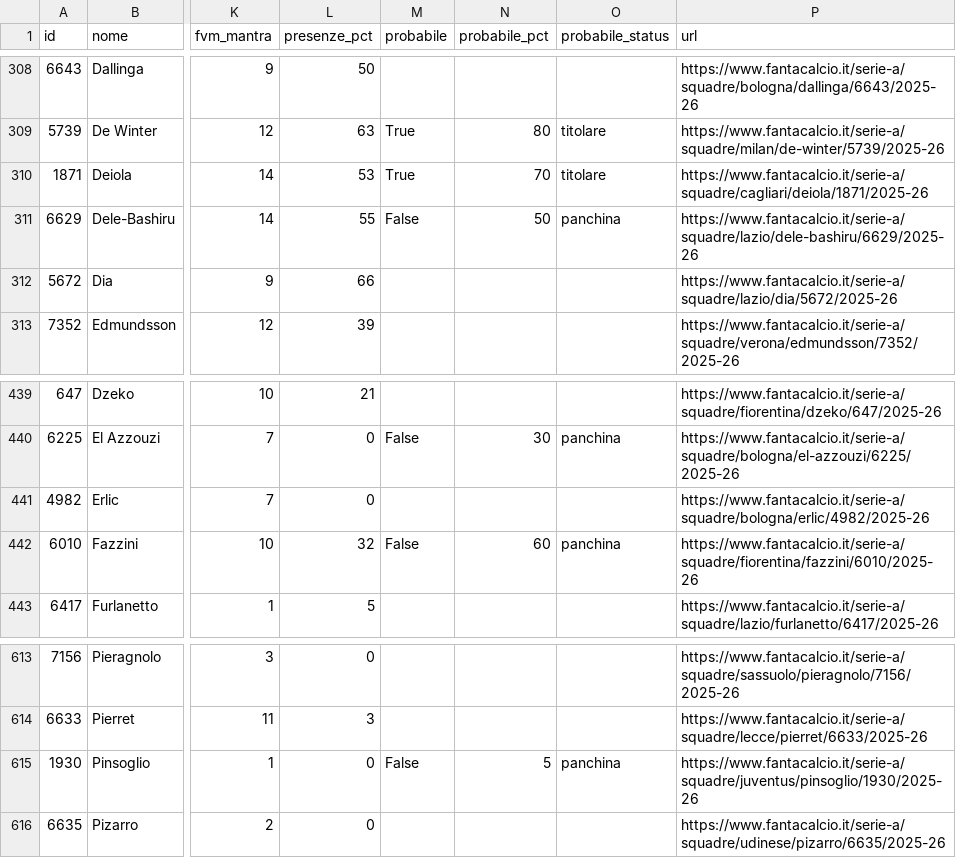
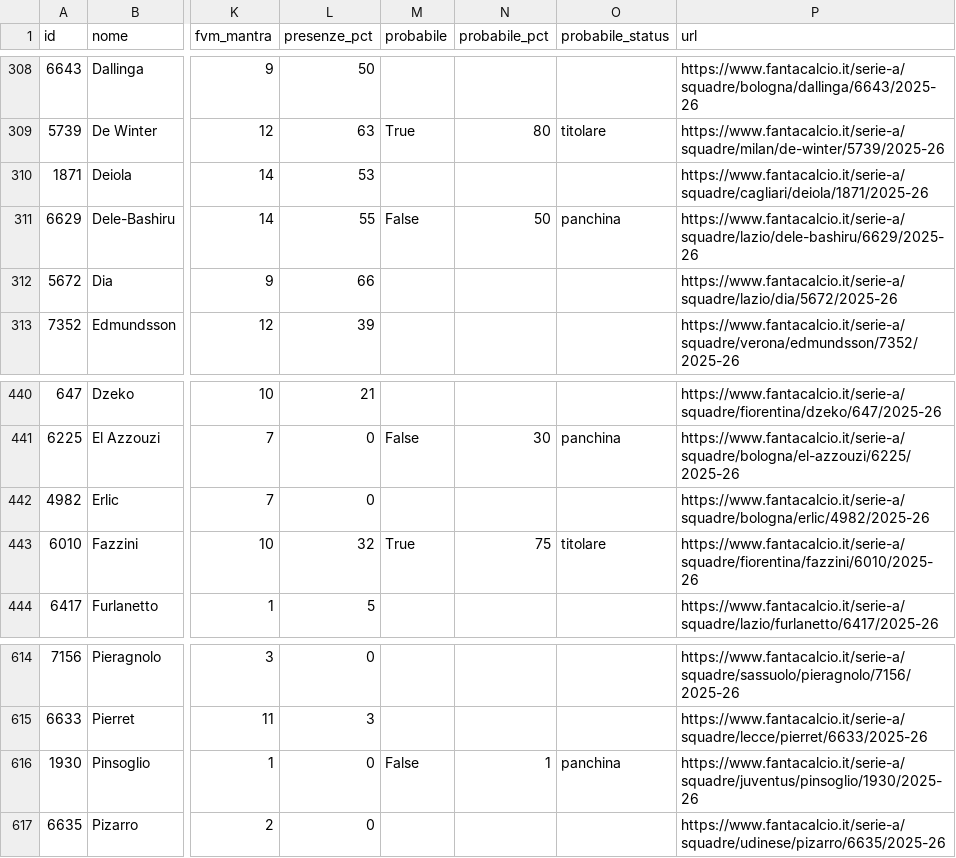
Before and after one commit to 02kiki02/Fanta, a CSV file: data/fantacalcio_db.csv, drawn as a sheet; only a part is shown, gaps mark what is left out; addresses are those after the commit; the diff covers the shown part only; the diff names each change by its address in the sheet, - before the commit and + after, or states it on an @@ line.

```diff
--- a/data/fantacalcio_db.csv
+++ b/data/fantacalcio_db.csv
-M310 (probabile): True
+M310 (probabile): (empty)
-N310 (probabile_pct): 70
+N310 (probabile_pct): (empty)
-O310 (probabile_status): titolare
+O310 (probabile_status): (empty)
-M443 (probabile): False
+M443 (probabile): True
-N443 (probabile_pct): 60
+N443 (probabile_pct): 75
-O443 (probabile_status): panchina
+O443 (probabile_status): titolare
-N616 (probabile_pct): 5
+N616 (probabile_pct): 1
```
Also changed, not shown: 2 added rows, 2 removed rows and 6 edited cells elsewhere in this file, 1 other file.
